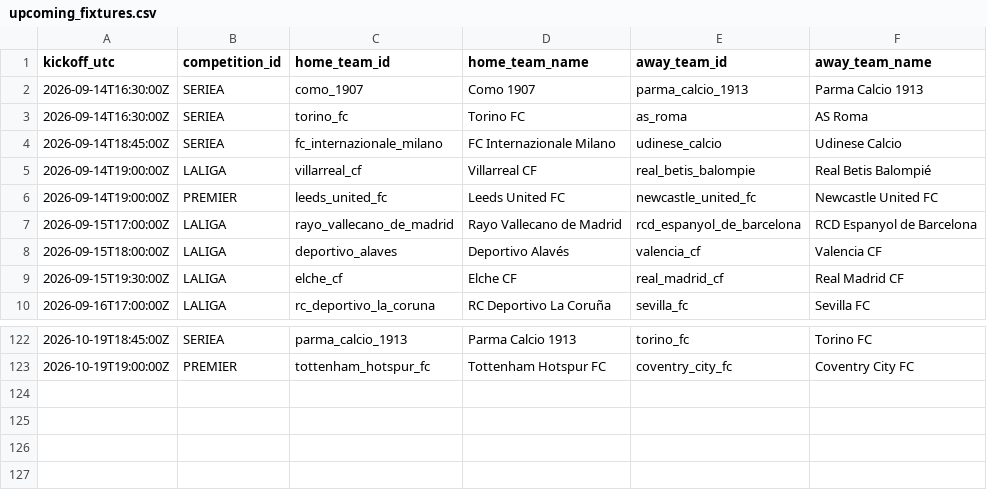
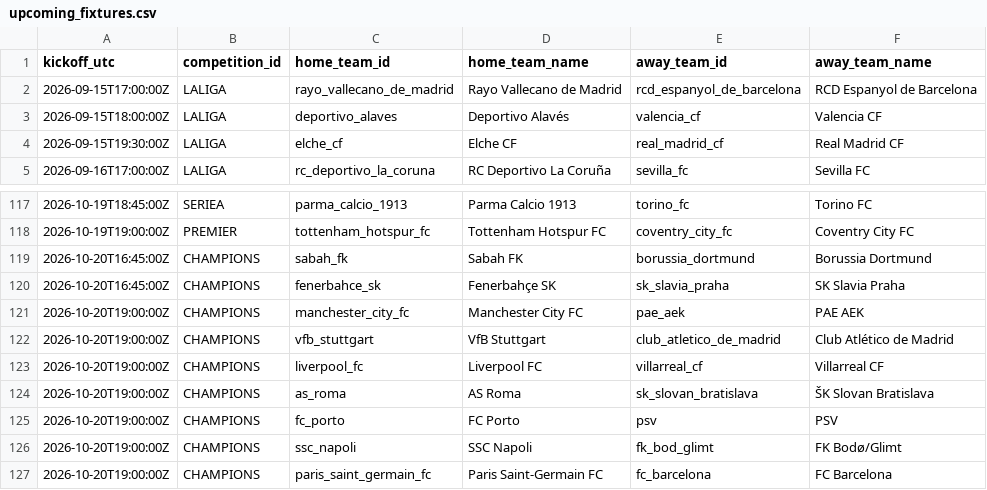
Before and after one commit to alesinho777/botinho777, a CSV file: data/raw/upcoming_fixtures.csv, drawn as a sheet; only a part is shown, gaps mark what is left out.

```diff
--- a/data/raw/upcoming_fixtures.csv
+++ b/data/raw/upcoming_fixtures.csv
@@ -1,7 +1,2 @@
 kickoff_utc,competition_id,home_team_id,home_team_name,away_team_id,away_team_name
-2026-09-14T16:30:00Z,SERIEA,como_1907,Como 1907,parma_calcio_1913,Parma Calcio 1913
-2026-09-14T16:30:00Z,SERIEA,torino_fc,Torino FC,as_roma,AS Roma
-2026-09-14T18:45:00Z,SERIEA,fc_internazionale_milano,FC Internazionale Milano,udinese_calcio,Udinese Calcio
-2026-09-14T19:00:00Z,LALIGA,villarreal_cf,Villarreal CF,real_betis_balompie,Real Betis Balompié
-2026-09-14T19:00:00Z,PREMIER,leeds_united_fc,Leeds United FC,newcastle_united_fc,Newcastle United FC
 2026-09-15T17:00:00Z,LALIGA,rayo_vallecano_de_madrid,Rayo Vallecano de Madrid,rcd_espanyol_de_barcelona,RCD Espanyol de Barcelona
@@ -123 +118,10 @@ kickoff_utc,competition_id,home_team_id,home_team_name,away_team_id,away_team_na
 2026-10-19T19:00:00Z,PREMIER,tottenham_hotspur_fc,Tottenham Hotspur FC,coventry_city_fc,Coventry City FC
+2026-10-20T16:45:00Z,CHAMPIONS,sabah_fk,Sabah FK,borussia_dortmund,Borussia Dortmund
+2026-10-20T16:45:00Z,CHAMPIONS,fenerbahce_sk,Fenerbahçe SK,sk_slavia_praha,SK Slavia Praha
+2026-10-20T19:00:00Z,CHAMPIONS,manchester_city_fc,Manchester City FC,pae_aek,PAE AEK
+2026-10-20T19:00:00Z,CHAMPIONS,vfb_stuttgart,VfB Stuttgart,club_atletico_de_madrid,Club Atlético de Madrid
+2026-10-20T19:00:00Z,CHAMPIONS,liverpool_fc,Liverpool FC,villarreal_cf,Villarreal CF
+2026-10-20T19:00:00Z,CHAMPIONS,as_roma,AS Roma,sk_slovan_bratislava,ŠK Slovan Bratislava
+2026-10-20T19:00:00Z,CHAMPIONS,fc_porto,FC Porto,psv,PSV
+2026-10-20T19:00:00Z,CHAMPIONS,ssc_napoli,SSC Napoli,fk_bod_glimt,FK Bodø/Glimt
+2026-10-20T19:00:00Z,CHAMPIONS,paris_saint_germain_fc,Paris Saint-Germain FC,fc_barcelona,FC Barcelona
```
Also changed, not shown: data/raw/real_matches.csv.
